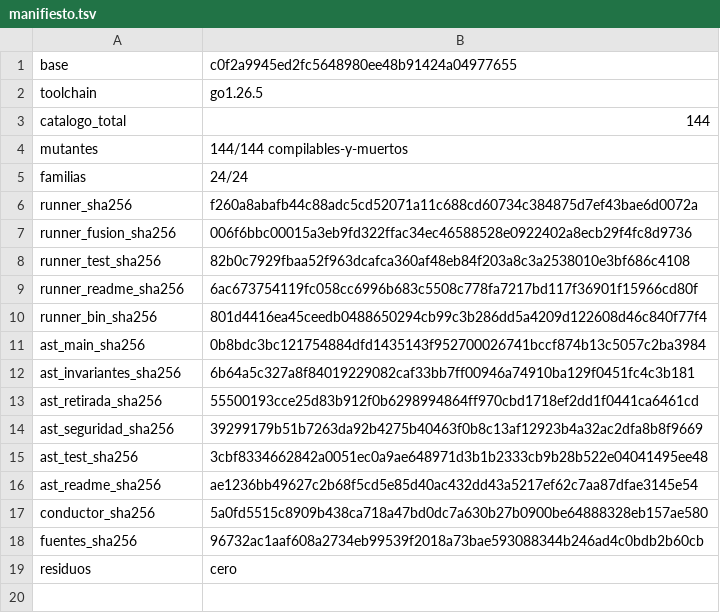
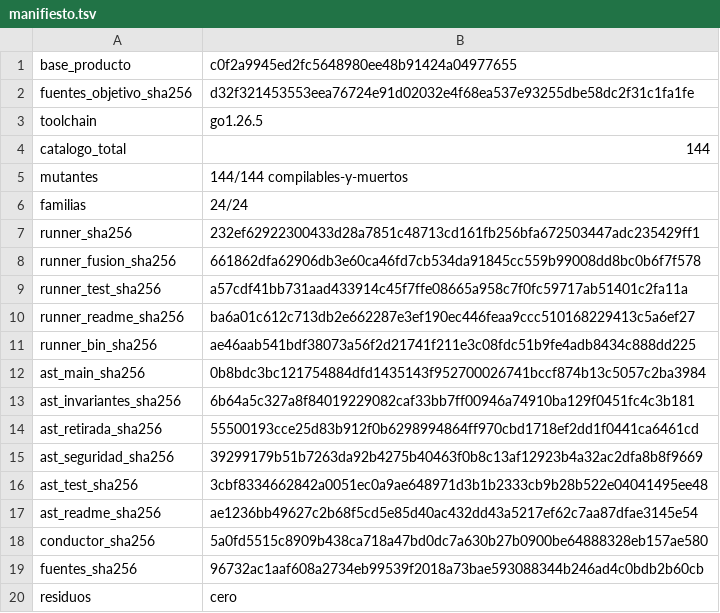
Before and after one commit to aavidad/VEC_Diputacion_app, a TSV file: tools/o3c_p6_mutantes/evidencia/manifiesto.tsv, drawn as a sheet.

```diff
--- a/tools/o3c_p6_mutantes/evidencia/manifiesto.tsv
+++ b/tools/o3c_p6_mutantes/evidencia/manifiesto.tsv
@@ -1,2 +1,3 @@
-base	c0f2a9945ed2fc5648980ee48b91424a04977655
+base_producto	c0f2a9945ed2fc5648980ee48b91424a04977655
+fuentes_objetivo_sha256	d32f321453553eea76724e91d02032e4f68ea537e93255dbe58dc2f31c1fa1fe
 toolchain	go1.26.5
@@ -5,7 +6,7 @@ mutantes	144/144 compilables-y-muertos
 familias	24/24
-runner_sha256	f260a8abafb44c88adc5cd52071a11c688cd60734c384875d7ef43bae6d0072a
-runner_fusion_sha256	006f6bbc00015a3eb9fd322ffac34ec46588528e0922402a8ecb29f4fc8d9736
-runner_test_sha256	82b0c7929fbaa52f963dcafca360af48eb84f203a8c3a2538010e3bf686c4108
-runner_readme_sha256	6ac673754119fc058cc6996b683c5508c778fa7217bd117f36901f15966cd80f
-runner_bin_sha256	801d4416ea45ceedb0488650294cb99c3b286dd5a4209d122608d46c840f77f4
+runner_sha256	232ef62922300433d28a7851c48713cd161fb256bfa672503447adc235429ff1
+runner_fusion_sha256	661862dfa62906db3e60ca46fd7cb534da91845cc559b99008dd8bc0b6f7f578
+runner_test_sha256	a57cdf41bb731aad433914c45f7ffe08665a958c7f0fc59717ab51401c2fa11a
+runner_readme_sha256	ba6a01c612c713db2e662287e3ef190ec446feaa9ccc510168229413c5a6ef27
+runner_bin_sha256	ae46aab541bdf38073a56f2d21741f211e3c08fdc51b9fe4adb8434c888dd225
 ast_main_sha256	0b8bdc3bc121754884dfd1435143f952700026741bccf874b13c5057c2ba3984
```
Also changed, not shown: tools/o3c_p6_mutantes/evidencia/resultados.tsv, 5 other files.
